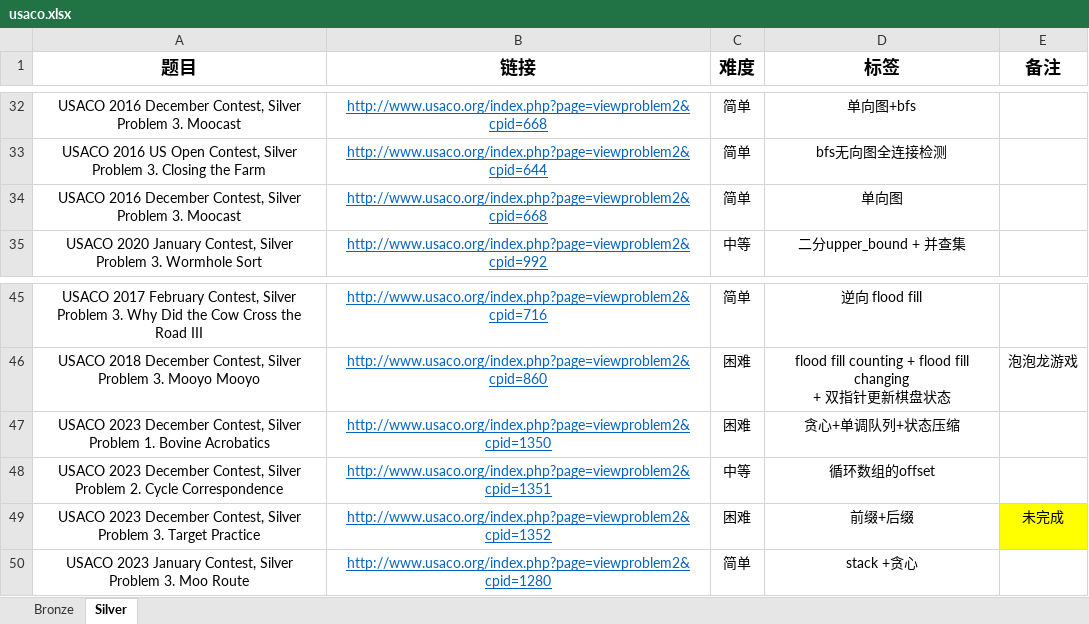
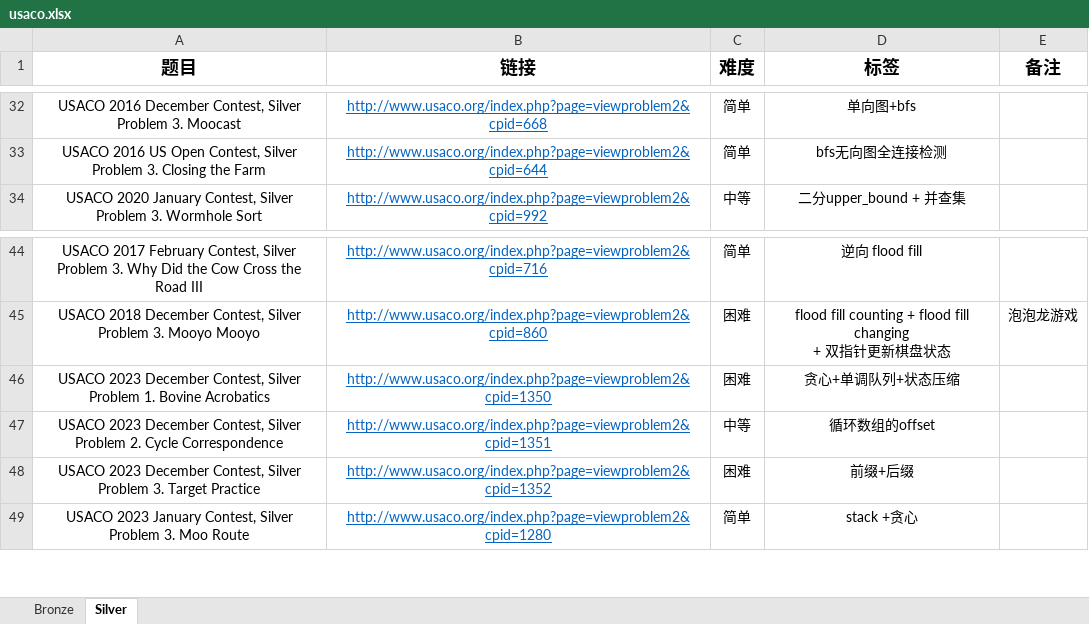
Before and after one commit to cola0405/usaco_cpp, an Excel workbook: usaco.xlsx, sheet Silver, drawn as a sheet; only a part is shown, gaps mark what is left out; values as stored, in another font and other column widths than the file's, no borders; removed rows and columns are numbered as before the commit, all else as after; ↵ is a line break in a cell; the diff names each change by its address in the sheet, - before the commit and + after, or states it on an @@ line.

```diff
--- a/usaco.xlsx (sheet Silver)
+++ b/usaco.xlsx (sheet Silver)
-row 34: USACO 2016 December Contest, Silver ↵ Problem 3. Moocast | http://www.usaco.org/index.php?page=viewproblem2&cpid=668 | 简单 | 单向图
-E48 (备注): 未完成
+E48 (备注): (empty)
-E48 fill: #FFFF00
+E48 fill: none
```
Also changed, not shown: 11 other files.
